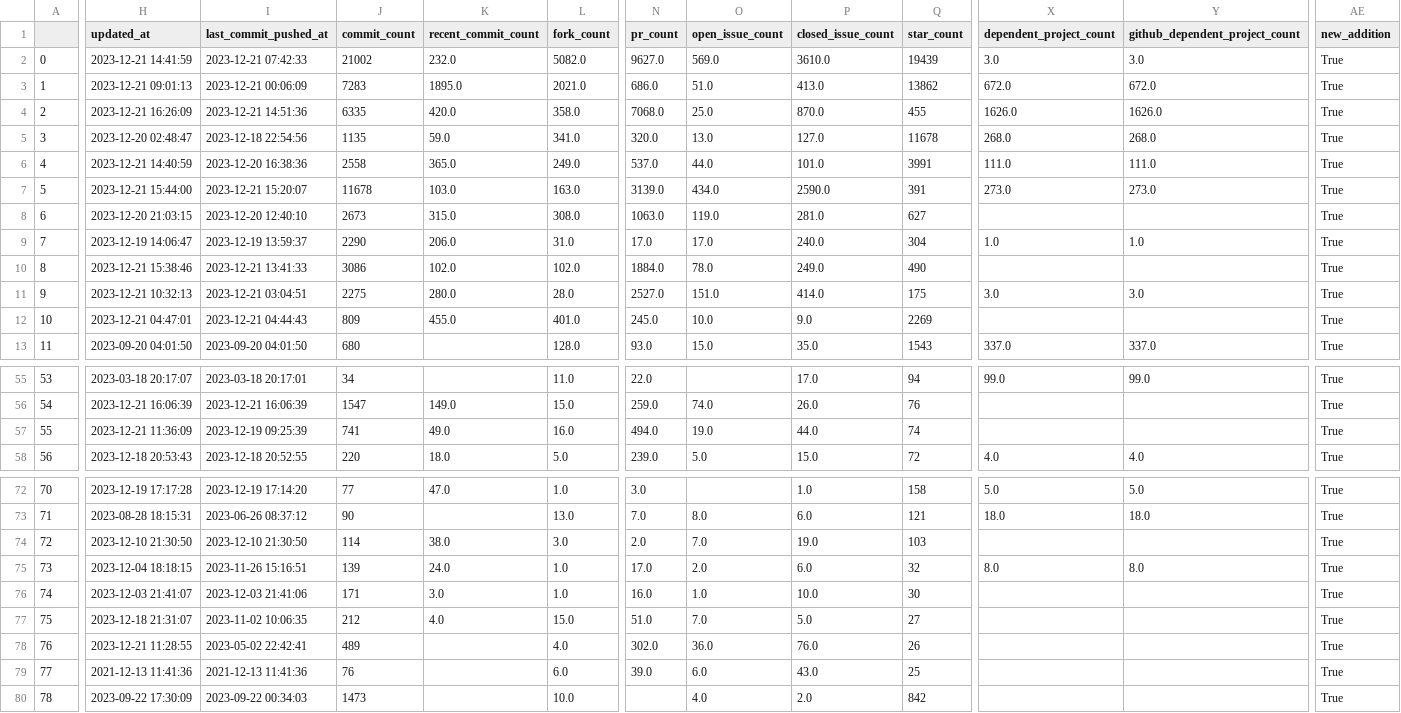
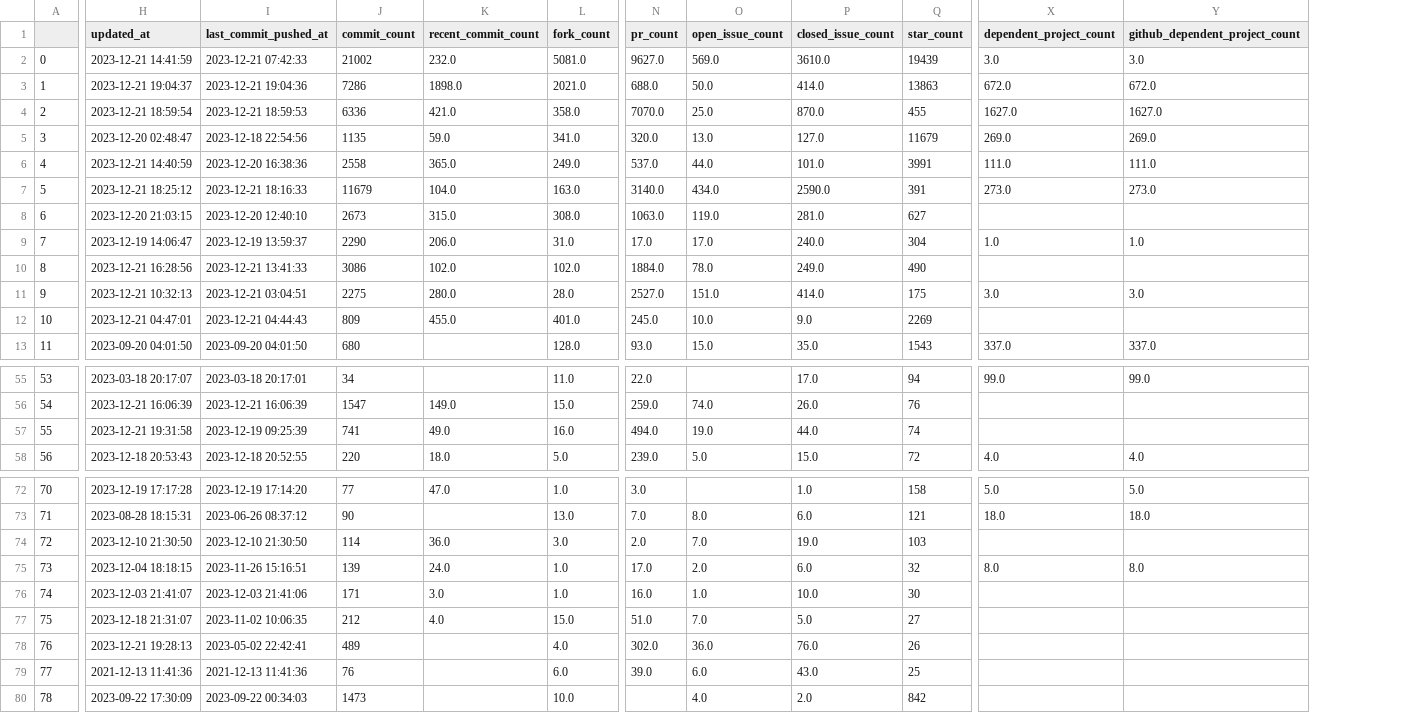
Before and after one commit to matan-h/written-in-textual, a CSV file: history/2023-12-21_projects.csv, drawn as a sheet; only a part is shown, gaps mark what is left out; the diff covers the shown part only; the diff names each change by its address in the sheet, - before the commit and + after, or states it on an @@ line.

```diff
--- a/history/2023-12-21_projects.csv
+++ b/history/2023-12-21_projects.csv
-column AE (new_addition), rows 2-13: all True; rows 55-58: all True; rows 72-80: all True
-L2 (fork_count): 5082.0
+L2 (fork_count): 5081.0
-H3 (updated_at): 2023-12-21 09:01:13
+H3 (updated_at): 2023-12-21 19:04:37
-I3 (last_commit_pushed_at): 2023-12-21 00:06:09
+I3 (last_commit_pushed_at): 2023-12-21 19:04:36
-J3 (commit_count): 7283
+J3 (commit_count): 7286
-K3 (recent_commit_count): 1895.0
+K3 (recent_commit_count): 1898.0
-N3 (pr_count): 686.0
+N3 (pr_count): 688.0
-O3 (open_issue_count): 51.0
+O3 (open_issue_count): 50.0
-P3 (closed_issue_count): 413.0
+P3 (closed_issue_count): 414.0
-Q3 (star_count): 13862
+Q3 (star_count): 13863
-H4 (updated_at): 2023-12-21 16:26:09
+H4 (updated_at): 2023-12-21 18:59:54
-I4 (last_commit_pushed_at): 2023-12-21 14:51:36
+I4 (last_commit_pushed_at): 2023-12-21 18:59:53
-J4 (commit_count): 6335
+J4 (commit_count): 6336
-K4 (recent_commit_count): 420.0
+K4 (recent_commit_count): 421.0
-N4 (pr_count): 7068.0
+N4 (pr_count): 7070.0
-X4 (dependent_project_count): 1626.0
+X4 (dependent_project_count): 1627.0
-Y4 (github_dependent_project_count): 1626.0
+Y4 (github_dependent_project_count): 1627.0
-Q5 (star_count): 11678
+Q5 (star_count): 11679
-X5 (dependent_project_count): 268.0
+X5 (dependent_project_count): 269.0
-Y5 (github_dependent_project_count): 268.0
+Y5 (github_dependent_project_count): 269.0
-H7 (updated_at): 2023-12-21 15:44:00
+H7 (updated_at): 2023-12-21 18:25:12
-I7 (last_commit_pushed_at): 2023-12-21 15:20:07
+I7 (last_commit_pushed_at): 2023-12-21 18:16:33
-J7 (commit_count): 11678
+J7 (commit_count): 11679
-K7 (recent_commit_count): 103.0
+K7 (recent_commit_count): 104.0
-N7 (pr_count): 3139.0
+N7 (pr_count): 3140.0
-H10 (updated_at): 2023-12-21 15:38:46
+H10 (updated_at): 2023-12-21 16:28:56
-H57 (updated_at): 2023-12-21 11:36:09
+H57 (updated_at): 2023-12-21 19:31:58
-K74 (recent_commit_count): 38.0
+K74 (recent_commit_count): 36.0
-H78 (updated_at): 2023-12-21 11:28:55
+H78 (updated_at): 2023-12-21 19:28:13
```
Also changed, not shown: 18 edited cells elsewhere in this file, 4 other files.
